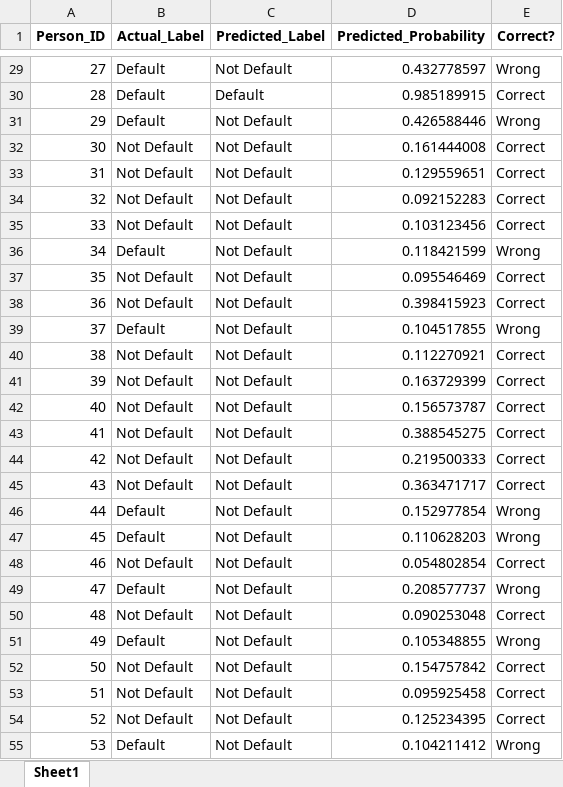
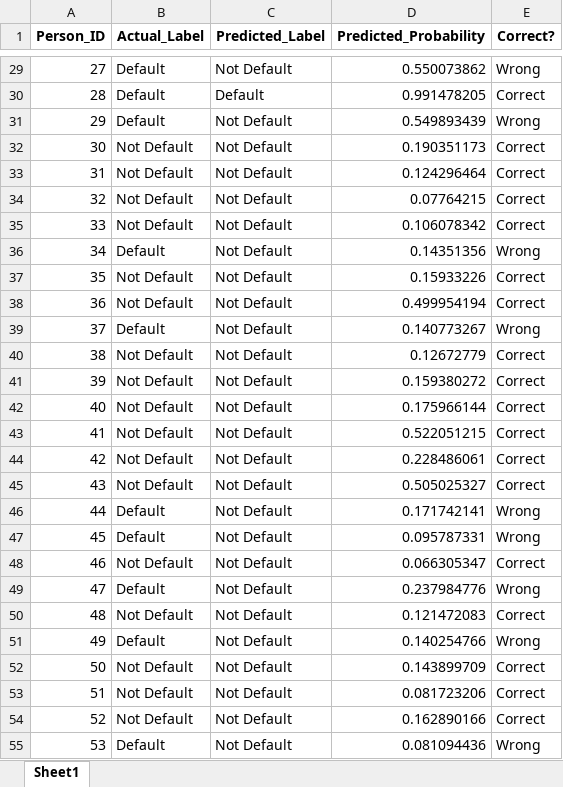
Before and after one commit to Prateeksha1507/Neural-Network-Model-for-TB-Default-Prediction, an Excel workbook: Second_Dataset_Prediction_Mapping.xlsx, sheet Sheet1, drawn as a sheet; only a part is shown, gaps mark what is left out; values as stored, in another font and other column widths than the file's, no borders; the diff covers the shown part only; the diff names each change by its address in the sheet, - before the commit and + after, or states it on an @@ line.

```diff
--- a/Second_Dataset_Prediction_Mapping.xlsx (sheet Sheet1)
+++ b/Second_Dataset_Prediction_Mapping.xlsx (sheet Sheet1)
-D29 (Predicted_Probability): 0.432778597
+D29 (Predicted_Probability): 0.550073862
-D30 (Predicted_Probability): 0.985189915
+D30 (Predicted_Probability): 0.991478205
-D31 (Predicted_Probability): 0.426588446
+D31 (Predicted_Probability): 0.549893439
-D32 (Predicted_Probability): 0.161444008
+D32 (Predicted_Probability): 0.190351173
-D33 (Predicted_Probability): 0.129559651
+D33 (Predicted_Probability): 0.124296464
-D34 (Predicted_Probability): 0.092152283
+D34 (Predicted_Probability): 0.07764215
-D35 (Predicted_Probability): 0.103123456
+D35 (Predicted_Probability): 0.106078342
-D36 (Predicted_Probability): 0.118421599
+D36 (Predicted_Probability): 0.14351356
-D37 (Predicted_Probability): 0.095546469
+D37 (Predicted_Probability): 0.15933226
-D38 (Predicted_Probability): 0.398415923
+D38 (Predicted_Probability): 0.499954194
-D39 (Predicted_Probability): 0.104517855
+D39 (Predicted_Probability): 0.140773267
-D40 (Predicted_Probability): 0.112270921
+D40 (Predicted_Probability): 0.12672779
-D41 (Predicted_Probability): 0.163729399
+D41 (Predicted_Probability): 0.159380272
-D42 (Predicted_Probability): 0.156573787
+D42 (Predicted_Probability): 0.175966144
-D43 (Predicted_Probability): 0.388545275
+D43 (Predicted_Probability): 0.522051215
-D44 (Predicted_Probability): 0.219500333
+D44 (Predicted_Probability): 0.228486061
-D45 (Predicted_Probability): 0.363471717
+D45 (Predicted_Probability): 0.505025327
-D46 (Predicted_Probability): 0.152977854
+D46 (Predicted_Probability): 0.171742141
-D47 (Predicted_Probability): 0.110628203
+D47 (Predicted_Probability): 0.095787331
-D48 (Predicted_Probability): 0.054802854
+D48 (Predicted_Probability): 0.066305347
-D49 (Predicted_Probability): 0.208577737
+D49 (Predicted_Probability): 0.237984776
-D50 (Predicted_Probability): 0.090253048
+D50 (Predicted_Probability): 0.121472083
-D51 (Predicted_Probability): 0.105348855
+D51 (Predicted_Probability): 0.140254766
-D52 (Predicted_Probability): 0.154757842
+D52 (Predicted_Probability): 0.143899709
-D53 (Predicted_Probability): 0.095925458
+D53 (Predicted_Probability): 0.081723206
-D54 (Predicted_Probability): 0.125234395
+D54 (Predicted_Probability): 0.162890166
-D55 (Predicted_Probability): 0.104211412
+D55 (Predicted_Probability): 0.081094436
```
Also changed, not shown: 1766 edited cells elsewhere in this sheet, Mapping_Test.xlsx, Mapping_Train.xlsx, 2 other files.
